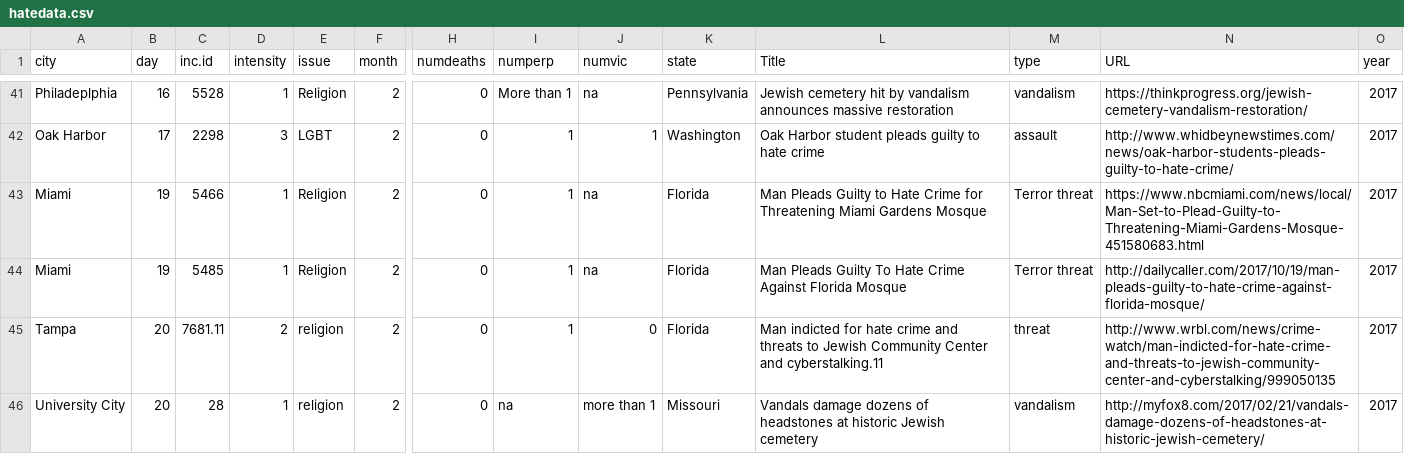
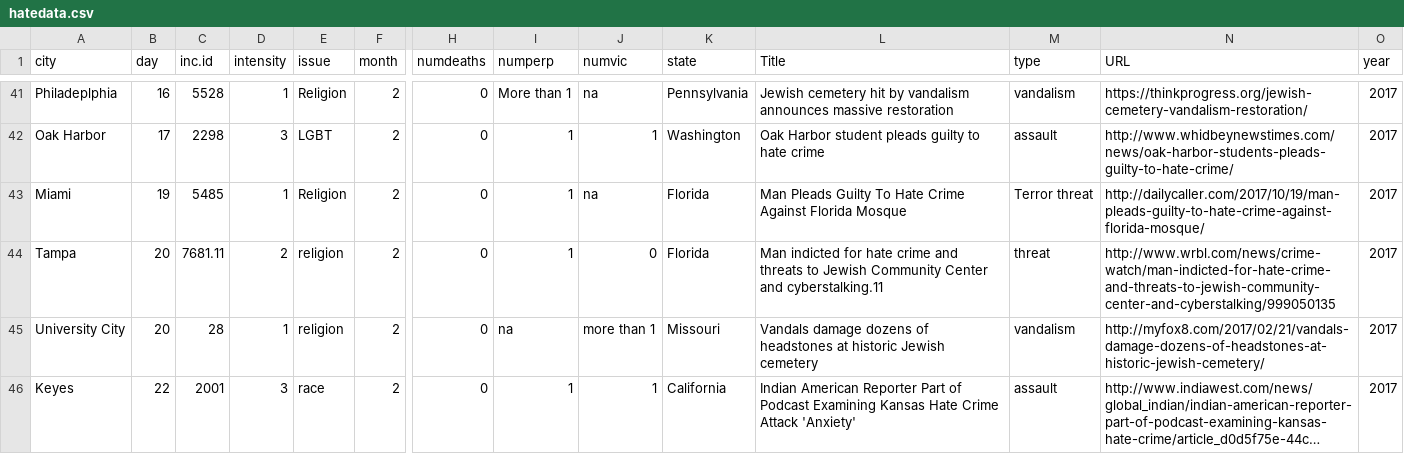
Before and after one commit to ochyzh/TwitterPaper, a CSV file: CleanData/hatedata.csv, drawn as a sheet; only a part is shown, gaps mark what is left out; the shorter side is filled out with more unchanged rows; long unchanged cells end in …; removed rows and columns are numbered as before the commit, all else as after; rows hold the shown columns only; the diff covers the shown part only; the diff names each change by its address in the sheet, - before the commit and + after, or states it on an @@ line.

Commit message:
finalized hate crime data

```diff
--- a/CleanData/hatedata.csv
+++ b/CleanData/hatedata.csv
-row 43: Miami | 19 | 5466 | 1 | Religion | 2 | 0 | 1 | na | Florida | Man Pleads Guilty to Hate Crime for Threatening Miami Gardens Mosque | Terror threat | https://www.nbcmiami.com/news/local/Man-Set-to-Plead-Guilty-to-Threatening-Miami-Gardens-Mosque-451580683.html | 2017
```
Also changed, not shown: 1 added row, 6 removed rows and 41 edited cells elsewhere in this file, 1 other file.
